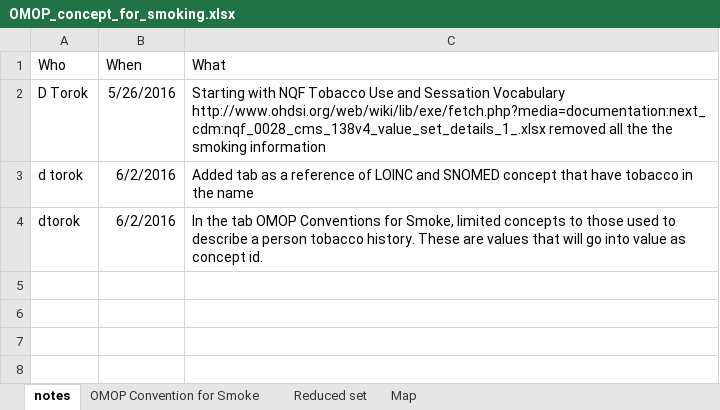
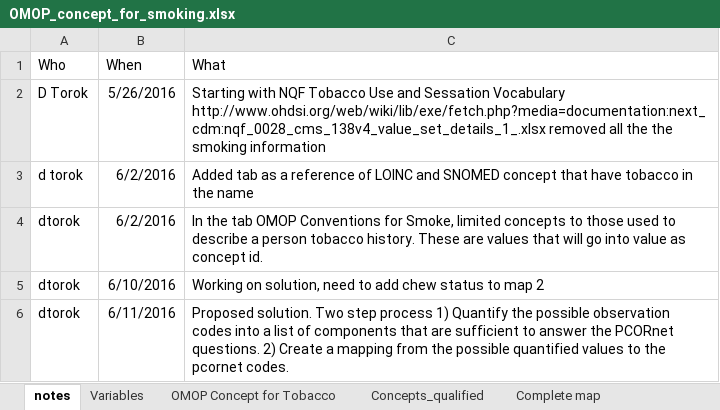
Before and after one commit to don-torok/OMOPv5-to-PCORnetv3, an Excel workbook: misc_docs/OMOP_concept_for_smoking.xlsx, sheet notes, drawn as a sheet; values as stored, in another font and other column widths than the file's, no borders; the diff names each change by its address in the sheet, - before the commit and + after, or states it on an @@ line.

```diff
--- a/misc_docs/OMOP_concept_for_smoking.xlsx (sheet notes)
+++ b/misc_docs/OMOP_concept_for_smoking.xlsx (sheet notes)
-sheet tab: OMOP Convention for Smoke
+sheet tab: OMOP Concept for Tobacco
-sheet tab: Reduced set
-sheet tab: Map
+sheet tab: Variables
+sheet tab: Concepts_qualified
+sheet tab: Complete map
+row 5: dtorok | 6/10/2016 | Working on solution, need to add chew status to map 2
+row 6: dtorok | 6/11/2016 | Proposed solution. Two step process 1) Quantify the possible observation codes into a list of components that are sufficient to answer the PCORnet questions. 2) Create a mapping from the possible quantified values to the pcornet codes.
```
Also changed, not shown: 2 other files.
